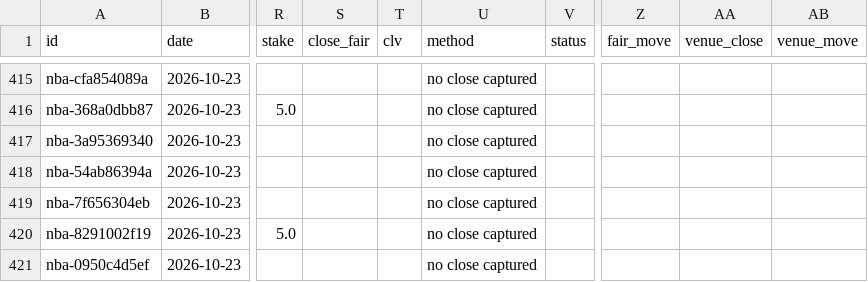
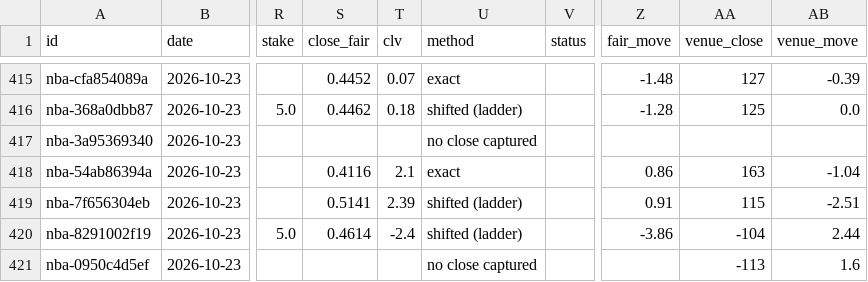
Before and after one commit to grahambirch99/beat-the-close, a CSV file: data/nba/paper.csv, drawn as a sheet; only a part is shown, gaps mark what is left out; the diff covers the shown part only; the diff names each change by its address in the sheet, - before the commit and + after, or states it on an @@ line.

```diff
--- a/data/nba/paper.csv
+++ b/data/nba/paper.csv
-S415 (close_fair): (empty)
+S415 (close_fair): 0.4452
-T415 (clv): (empty)
+T415 (clv): 0.07
-U415 (method): no close captured
+U415 (method): exact
-Z415 (fair_move): (empty)
+Z415 (fair_move): -1.48
-AA415 (venue_close): (empty)
+AA415 (venue_close): 127
-AB415 (venue_move): (empty)
+AB415 (venue_move): -0.39
-S416 (close_fair): (empty)
+S416 (close_fair): 0.4462
-T416 (clv): (empty)
+T416 (clv): 0.18
-U416 (method): no close captured
+U416 (method): shifted (ladder)
-Z416 (fair_move): (empty)
+Z416 (fair_move): -1.28
-AA416 (venue_close): (empty)
+AA416 (venue_close): 125
-AB416 (venue_move): (empty)
+AB416 (venue_move): 0.0
-S418 (close_fair): (empty)
+S418 (close_fair): 0.4116
-T418 (clv): (empty)
+T418 (clv): 2.1
-U418 (method): no close captured
+U418 (method): exact
-Z418 (fair_move): (empty)
+Z418 (fair_move): 0.86
-AA418 (venue_close): (empty)
+AA418 (venue_close): 163
-AB418 (venue_move): (empty)
+AB418 (venue_move): -1.04
-S419 (close_fair): (empty)
+S419 (close_fair): 0.5141
-T419 (clv): (empty)
+T419 (clv): 2.39
-U419:U420 (method): no close captured
+U419:U420 (method): shifted (ladder)
-Z419 (fair_move): (empty)
+Z419 (fair_move): 0.91
-AA419 (venue_close): (empty)
+AA419 (venue_close): 115
-AB419 (venue_move): (empty)
+AB419 (venue_move): -2.51
-S420 (close_fair): (empty)
+S420 (close_fair): 0.4614
-T420 (clv): (empty)
+T420 (clv): -2.4
-Z420 (fair_move): (empty)
+Z420 (fair_move): -3.86
-AA420 (venue_close): (empty)
+AA420 (venue_close): -104
-AB420 (venue_move): (empty)
+AB420 (venue_move): 2.44
-AA421 (venue_close): (empty)
+AA421 (venue_close): -113
-AB421 (venue_move): (empty)
+AB421 (venue_move): 1.6
```
Also changed, not shown: 124 edited cells elsewhere in this file, 1 other file.
